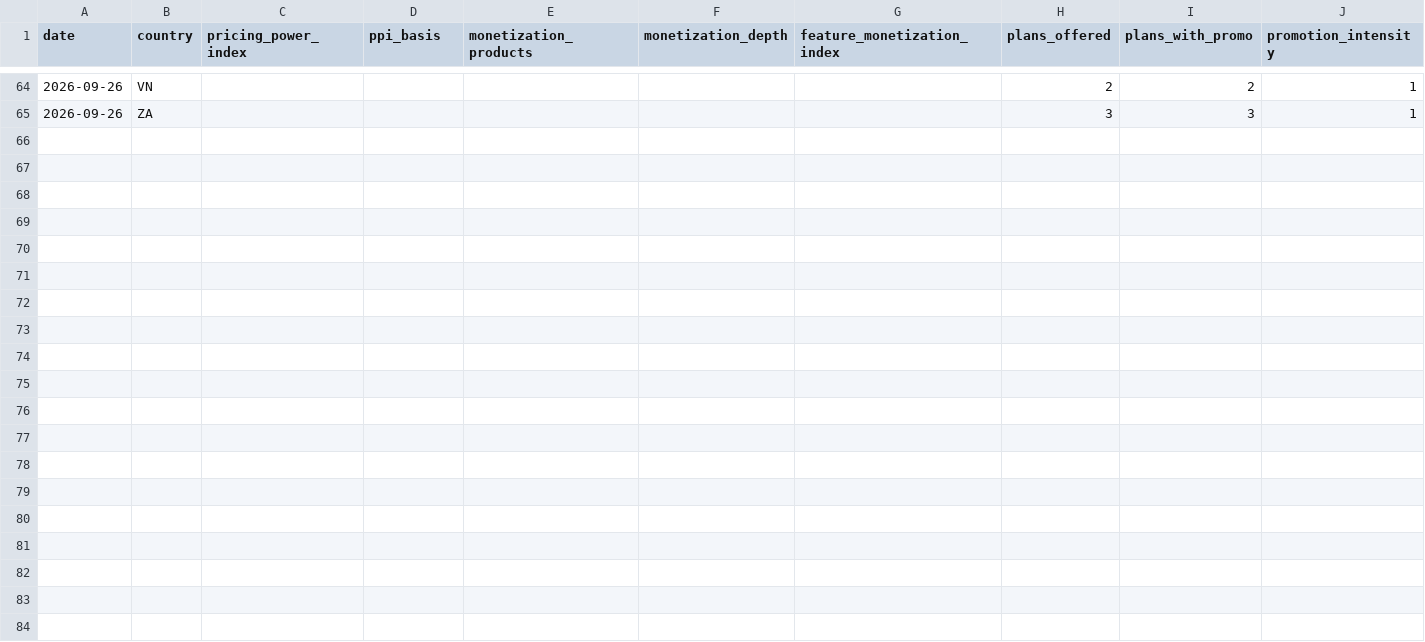
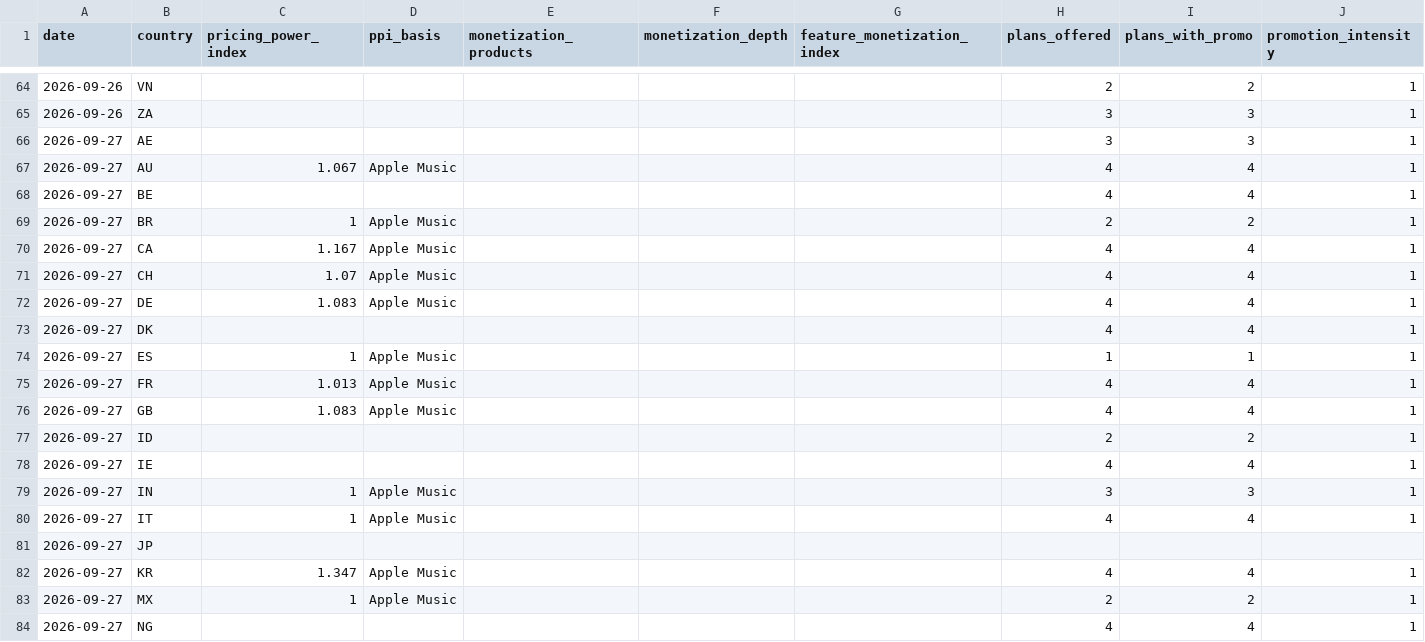
Before and after one commit to AVcool3/RN_Flatlist_student_L8-9, a CSV file: pricing-scraper/results/indicators.csv, drawn as a sheet; only a part is shown, gaps mark what is left out; rows hold the shown columns only; the diff covers the shown part only; the diff names each change by its address in the sheet, - before the commit and + after, or states it on an @@ line.

```diff
--- a/pricing-scraper/results/indicators.csv
+++ b/pricing-scraper/results/indicators.csv
+row 66: 2026-09-27 | AE |  |  |  |  |  | 3 | 3 | 1
+row 67: 2026-09-27 | AU | 1.067 | Apple Music |  |  |  | 4 | 4 | 1
+row 68: 2026-09-27 | BE |  |  |  |  |  | 4 | 4 | 1
+row 69: 2026-09-27 | BR | 1 | Apple Music |  |  |  | 2 | 2 | 1
+row 70: 2026-09-27 | CA | 1.167 | Apple Music |  |  |  | 4 | 4 | 1
+row 71: 2026-09-27 | CH | 1.07 | Apple Music |  |  |  | 4 | 4 | 1
+row 72: 2026-09-27 | DE | 1.083 | Apple Music |  |  |  | 4 | 4 | 1
+row 73: 2026-09-27 | DK |  |  |  |  |  | 4 | 4 | 1
+row 74: 2026-09-27 | ES | 1 | Apple Music |  |  |  | 1 | 1 | 1
+row 75: 2026-09-27 | FR | 1.013 | Apple Music |  |  |  | 4 | 4 | 1
+row 76: 2026-09-27 | GB | 1.083 | Apple Music |  |  |  | 4 | 4 | 1
+row 77: 2026-09-27 | ID |  |  |  |  |  | 2 | 2 | 1
+row 78: 2026-09-27 | IE |  |  |  |  |  | 4 | 4 | 1
+row 79: 2026-09-27 | IN | 1 | Apple Music |  |  |  | 3 | 3 | 1
+row 80: 2026-09-27 | IT | 1 | Apple Music |  |  |  | 4 | 4 | 1
+row 81: 2026-09-27 | JP
+row 82: 2026-09-27 | KR | 1.347 | Apple Music |  |  |  | 4 | 4 | 1
+row 83: 2026-09-27 | MX | 1 | Apple Music |  |  |  | 2 | 2 | 1
+row 84: 2026-09-27 | NG |  |  |  |  |  | 4 | 4 | 1
```
Also changed, not shown: 11 added rows elsewhere in this file, 4 other files.
